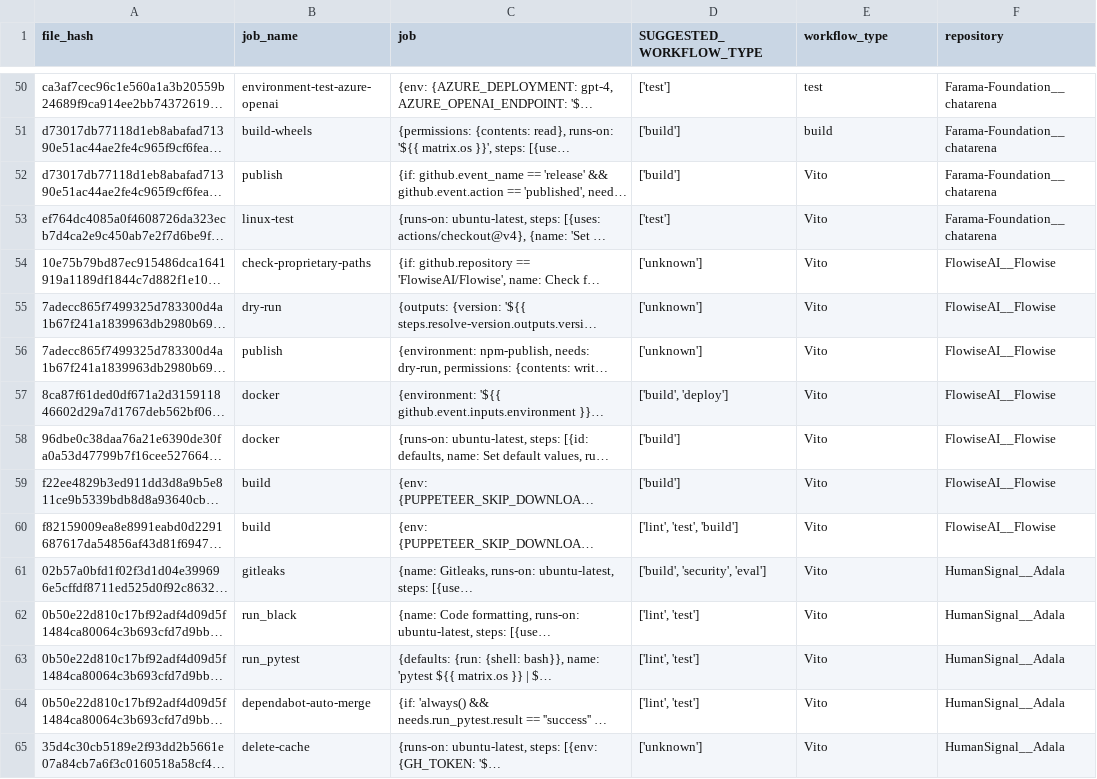
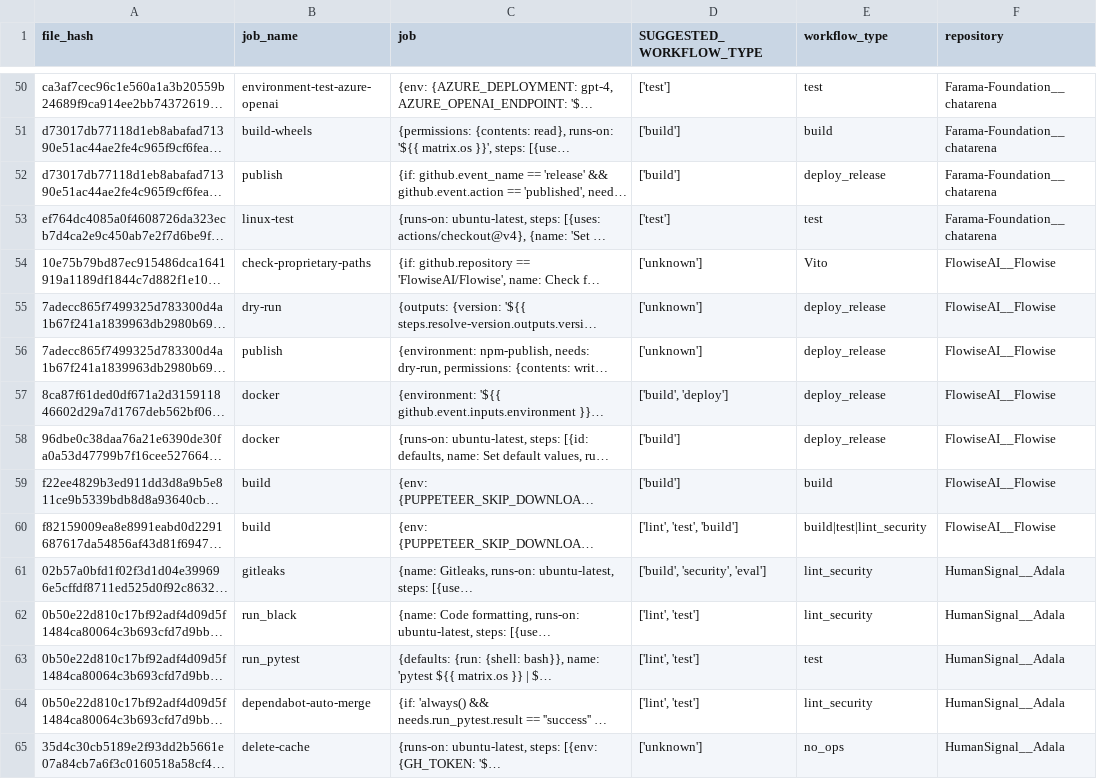
Before and after one commit to GiuSeppE898/SE4AI-base, a CSV file: gigawork/extracted_workflow_types.csv, drawn as a sheet; only a part is shown, gaps mark what is left out; long unchanged cells end in …; the diff covers the shown part only; the diff names each change by its address in the sheet, - before the commit and + after, or states it on an @@ line.

```diff
--- a/gigawork/extracted_workflow_types.csv
+++ b/gigawork/extracted_workflow_types.csv
-E52 (workflow_type): Vito
+E52 (workflow_type): deploy_release
-E53 (workflow_type): Vito
+E53 (workflow_type): test
-E55:E58 (workflow_type): Vito
+E55:E58 (workflow_type): deploy_release
-E59 (workflow_type): Vito
+E59 (workflow_type): build
-E60 (workflow_type): Vito
+E60 (workflow_type): build|test|lint_security
-E61:E62 (workflow_type): Vito
+E61:E62 (workflow_type): lint_security
-E63 (workflow_type): Vito
+E63 (workflow_type): test
-E64 (workflow_type): Vito
+E64 (workflow_type): lint_security
-E65 (workflow_type): Vito
+E65 (workflow_type): no_ops
```
Also changed, not shown: 36 edited cells elsewhere in this file, 1 other file.
